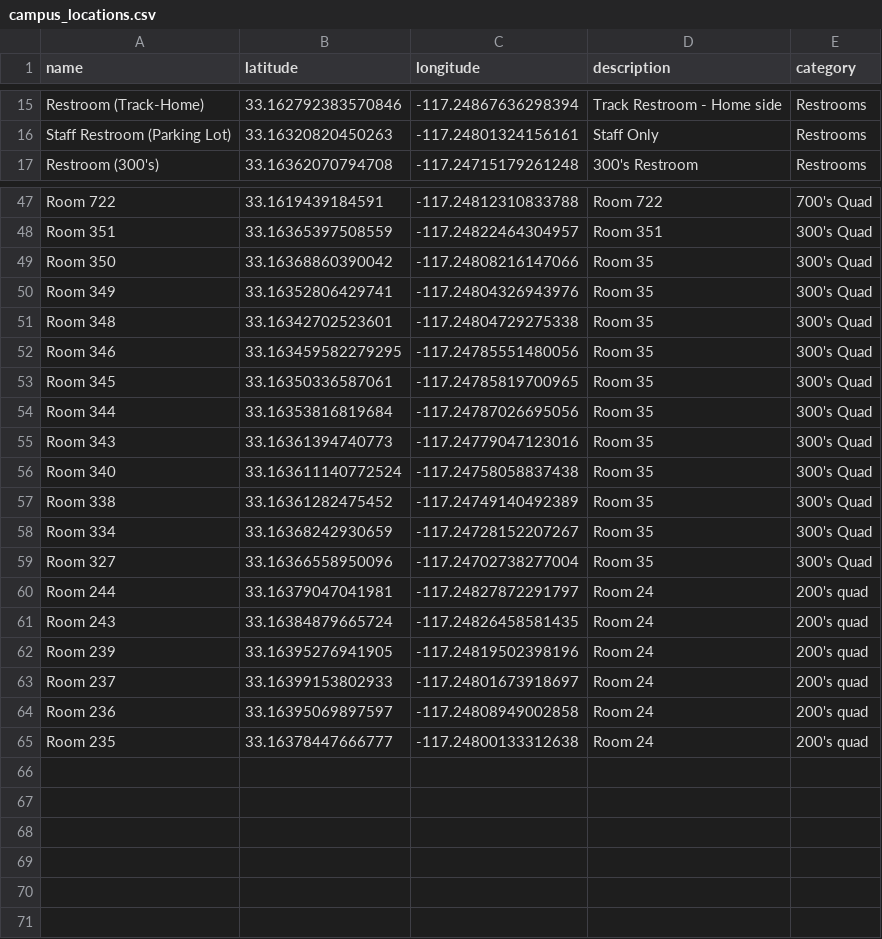
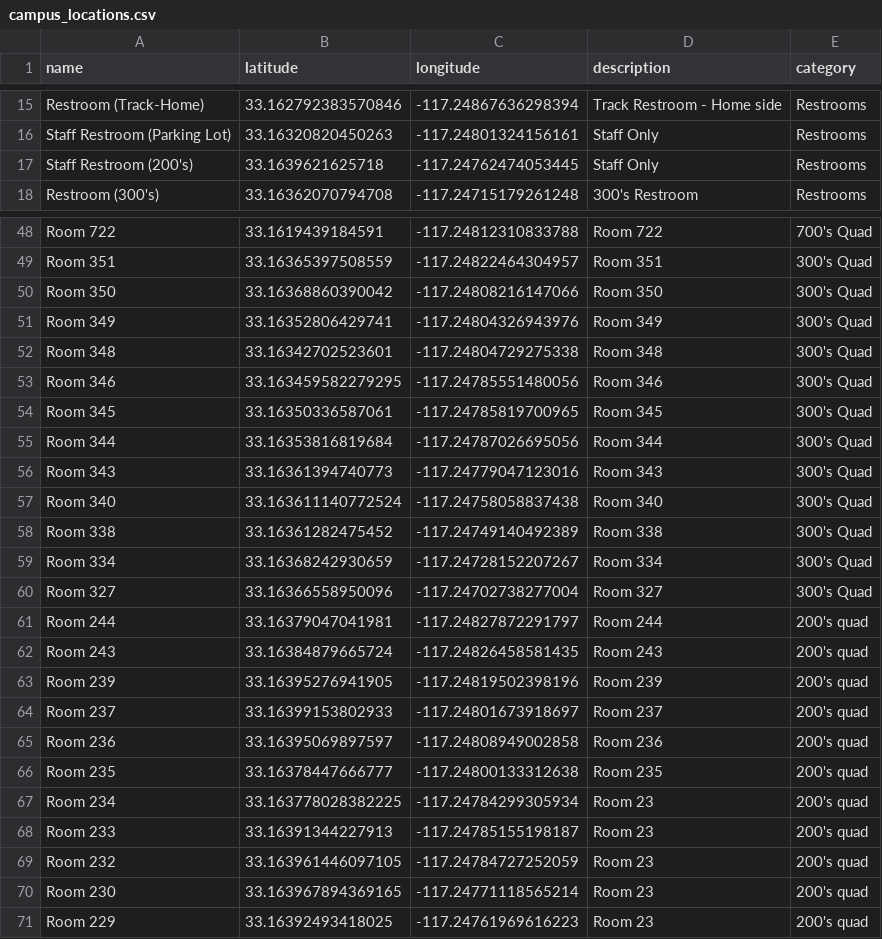
Before and after one commit to emilmiranda112/interactive-campus-map-app, a CSV file: server_code/campus_locations.csv, drawn as a sheet; only a part is shown, gaps mark what is left out.

Commit message:
Update campus_locations.csv

```diff
--- a/server_code/campus_locations.csv
+++ b/server_code/campus_locations.csv
@@ -16,2 +16,3 @@ Restroom (Track-Home), 33.162792383570846, -117.24867636298394, Track Restroom -
 Staff Restroom (Parking Lot), 33.16320820450263, -117.24801324156161, Staff Only,Restrooms
+Staff Restroom (200's), 33.1639621625718, -117.24762474053445, Staff Only,Restrooms
 Restroom (300's), 33.16362070794708, -117.24715179261248, 300's Restroom,Restrooms
@@ -48,18 +49,23 @@ Room 722, 33.1619439184591, -117.24812310833788, Room 722,700's Quad
 Room 351, 33.16365397508559, -117.24822464304957, Room 351,300's Quad
-Room 350, 33.16368860390042, -117.24808216147066, Room 35,300's Quad
-Room 349, 33.16352806429741, -117.24804326943976, Room 35,300's Quad
-Room 348, 33.16342702523601, -117.24804729275338, Room 35,300's Quad
-Room 346, 33.163459582279295, -117.24785551480056, Room 35,300's Quad
-Room 345, 33.16350336587061, -117.24785819700965, Room 35,300's Quad
-Room 344, 33.16353816819684, -117.24787026695056, Room 35,300's Quad
-Room 343, 33.16361394740773, -117.24779047123016, Room 35,300's Quad
-Room 340, 33.163611140772524, -117.24758058837438, Room 35,300's Quad
-Room 338, 33.16361282475452, -117.24749140492389, Room 35,300's Quad
-Room 334, 33.16368242930659, -117.24728152207267, Room 35,300's Quad
-Room 327, 33.16366558950096, -117.24702738277004, Room 35,300's Quad
-Room 244, 33.16379047041981, -117.24827872291797, Room 24,200's quad
-Room 243, 33.16384879665724, -117.24826458581435, Room 24,200's quad
-Room 239, 33.16395276941905, -117.24819502398196, Room 24,200's quad
-Room 237, 33.16399153802933, -117.24801673918697, Room 24,200's quad
-Room 236, 33.16395069897597, -117.24808949002858, Room 24,200's quad
-Room 235, 33.16378447666777, -117.24800133312638, Room 24,200's quad
+Room 350, 33.16368860390042, -117.24808216147066, Room 350,300's Quad
+Room 349, 33.16352806429741, -117.24804326943976, Room 349,300's Quad
+Room 348, 33.16342702523601, -117.24804729275338, Room 348,300's Quad
+Room 346, 33.163459582279295, -117.24785551480056, Room 346,300's Quad
+Room 345, 33.16350336587061, -117.24785819700965, Room 345,300's Quad
+Room 344, 33.16353816819684, -117.24787026695056, Room 344,300's Quad
+Room 343, 33.16361394740773, -117.24779047123016, Room 343,300's Quad
+Room 340, 33.163611140772524, -117.24758058837438, Room 340,300's Quad
+Room 338, 33.16361282475452, -117.24749140492389, Room 338,300's Quad
+Room 334, 33.16368242930659, -117.24728152207267, Room 334,300's Quad
+Room 327, 33.16366558950096, -117.24702738277004, Room 327,300's Quad
+Room 244, 33.16379047041981, -117.24827872291797, Room 244,200's quad
+Room 243, 33.16384879665724, -117.24826458581435, Room 243,200's quad
+Room 239, 33.16395276941905, -117.24819502398196, Room 239,200's quad
+Room 237, 33.16399153802933, -117.24801673918697, Room 237,200's quad
+Room 236, 33.16395069897597, -117.24808949002858, Room 236,200's quad
+Room 235, 33.16378447666777, -117.24800133312638, Room 235,200's quad
+Room 234, 33.163778028382225, -117.24784299305934, Room 23,200's quad
+Room 233, 33.16391344227913, -117.24785155198187, Room 23,200's quad
+Room 232, 33.163961446097105, -117.24784727252059, Room 23,200's quad
+Room 230, 33.163967894369165, -117.24771118565214, Room 23,200's quad
+Room 229, 33.16392493418025, -117.24761969616223, Room 23,200's quad
```
